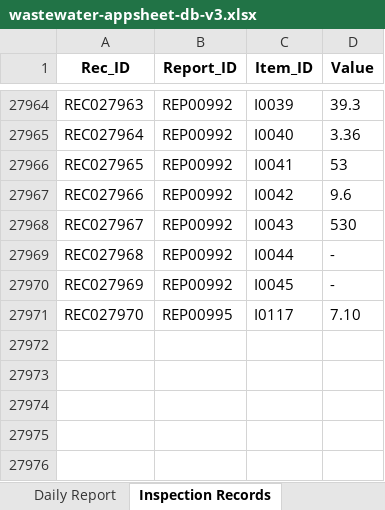
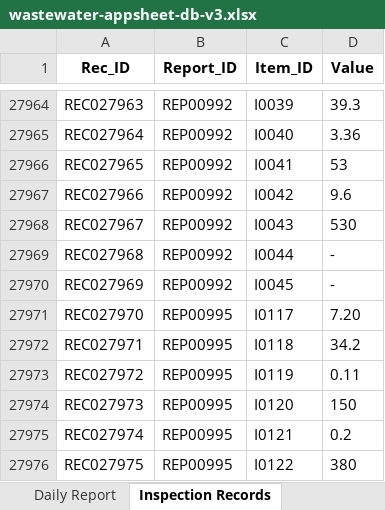
Before and after one commit to f-ebe-lgtm/kbl-wastewater-app, an Excel workbook: wastewater-appsheet-db-v3.xlsx, sheet Inspection Records, drawn as a sheet; only a part is shown, gaps mark what is left out; values as stored, in another font and other column widths than the file's, no borders; the diff names each change by its address in the sheet, - before the commit and + after, or states it on an @@ line.

Commit message:
Auto-update wastewater data via App [2026-09-16 09:45:04]

```diff
--- a/wastewater-appsheet-db-v3.xlsx (sheet Inspection Records)
+++ b/wastewater-appsheet-db-v3.xlsx (sheet Inspection Records)
-D27971 (Value): 7.10
+D27971 (Value): 7.20
+row 27972: REC027971 | REP00995 | I0118 | 34.2
+row 27973: REC027972 | REP00995 | I0119 | 0.11
+row 27974: REC027973 | REP00995 | I0120 | 150
+row 27975: REC027974 | REP00995 | I0121 | 0.2
+row 27976: REC027975 | REP00995 | I0122 | 380
```
